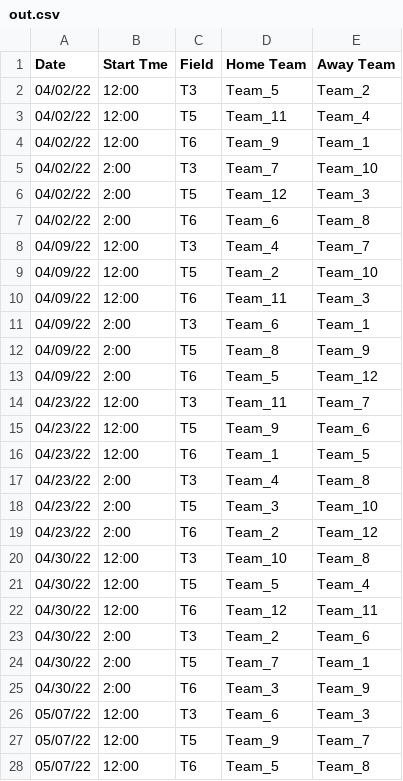
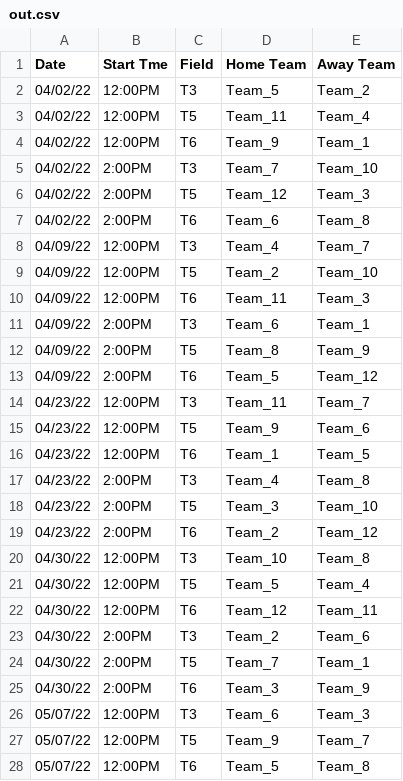
Before and after one commit to louie0817/PuLP, a CSV file: data/out.csv, drawn as a sheet; only a part is shown; the diff covers the shown part only.

```diff
--- a/data/out.csv
+++ b/data/out.csv
@@ -1,28 +1,28 @@
 Date,Start Tme,Field,Home Team,Away Team
-04/02/22,12:00,T3,Team_5,Team_2
-04/02/22,12:00,T5,Team_11,Team_4
-04/02/22,12:00,T6,Team_9,Team_1
-04/02/22,2:00,T3,Team_7,Team_10
-04/02/22,2:00,T5,Team_12,Team_3
-04/02/22,2:00,T6,Team_6,Team_8
-04/09/22,12:00,T3,Team_4,Team_7
-04/09/22,12:00,T5,Team_2,Team_10
-04/09/22,12:00,T6,Team_11,Team_3
-04/09/22,2:00,T3,Team_6,Team_1
-04/09/22,2:00,T5,Team_8,Team_9
-04/09/22,2:00,T6,Team_5,Team_12
-04/23/22,12:00,T3,Team_11,Team_7
-04/23/22,12:00,T5,Team_9,Team_6
-04/23/22,12:00,T6,Team_1,Team_5
-04/23/22,2:00,T3,Team_4,Team_8
-04/23/22,2:00,T5,Team_3,Team_10
-04/23/22,2:00,T6,Team_2,Team_12
-04/30/22,12:00,T3,Team_10,Team_8
-04/30/22,12:00,T5,Team_5,Team_4
-04/30/22,12:00,T6,Team_12,Team_11
-04/30/22,2:00,T3,Team_2,Team_6
-04/30/22,2:00,T5,Team_7,Team_1
-04/30/22,2:00,T6,Team_3,Team_9
-05/07/22,12:00,T3,Team_6,Team_3
-05/07/22,12:00,T5,Team_9,Team_7
-05/07/22,12:00,T6,Team_5,Team_8
+04/02/22,12:00PM,T3,Team_5,Team_2
+04/02/22,12:00PM,T5,Team_11,Team_4
+04/02/22,12:00PM,T6,Team_9,Team_1
+04/02/22,2:00PM,T3,Team_7,Team_10
+04/02/22,2:00PM,T5,Team_12,Team_3
+04/02/22,2:00PM,T6,Team_6,Team_8
+04/09/22,12:00PM,T3,Team_4,Team_7
+04/09/22,12:00PM,T5,Team_2,Team_10
+04/09/22,12:00PM,T6,Team_11,Team_3
+04/09/22,2:00PM,T3,Team_6,Team_1
+04/09/22,2:00PM,T5,Team_8,Team_9
+04/09/22,2:00PM,T6,Team_5,Team_12
+04/23/22,12:00PM,T3,Team_11,Team_7
+04/23/22,12:00PM,T5,Team_9,Team_6
+04/23/22,12:00PM,T6,Team_1,Team_5
+04/23/22,2:00PM,T3,Team_4,Team_8
+04/23/22,2:00PM,T5,Team_3,Team_10
+04/23/22,2:00PM,T6,Team_2,Team_12
+04/30/22,12:00PM,T3,Team_10,Team_8
+04/30/22,12:00PM,T5,Team_5,Team_4
+04/30/22,12:00PM,T6,Team_12,Team_11
+04/30/22,2:00PM,T3,Team_2,Team_6
+04/30/22,2:00PM,T5,Team_7,Team_1
+04/30/22,2:00PM,T6,Team_3,Team_9
+05/07/22,12:00PM,T3,Team_6,Team_3
+05/07/22,12:00PM,T5,Team_9,Team_7
+05/07/22,12:00PM,T6,Team_5,Team_8
```
Also changed, not shown: 33 edited cells elsewhere in this file, 1 other file.
